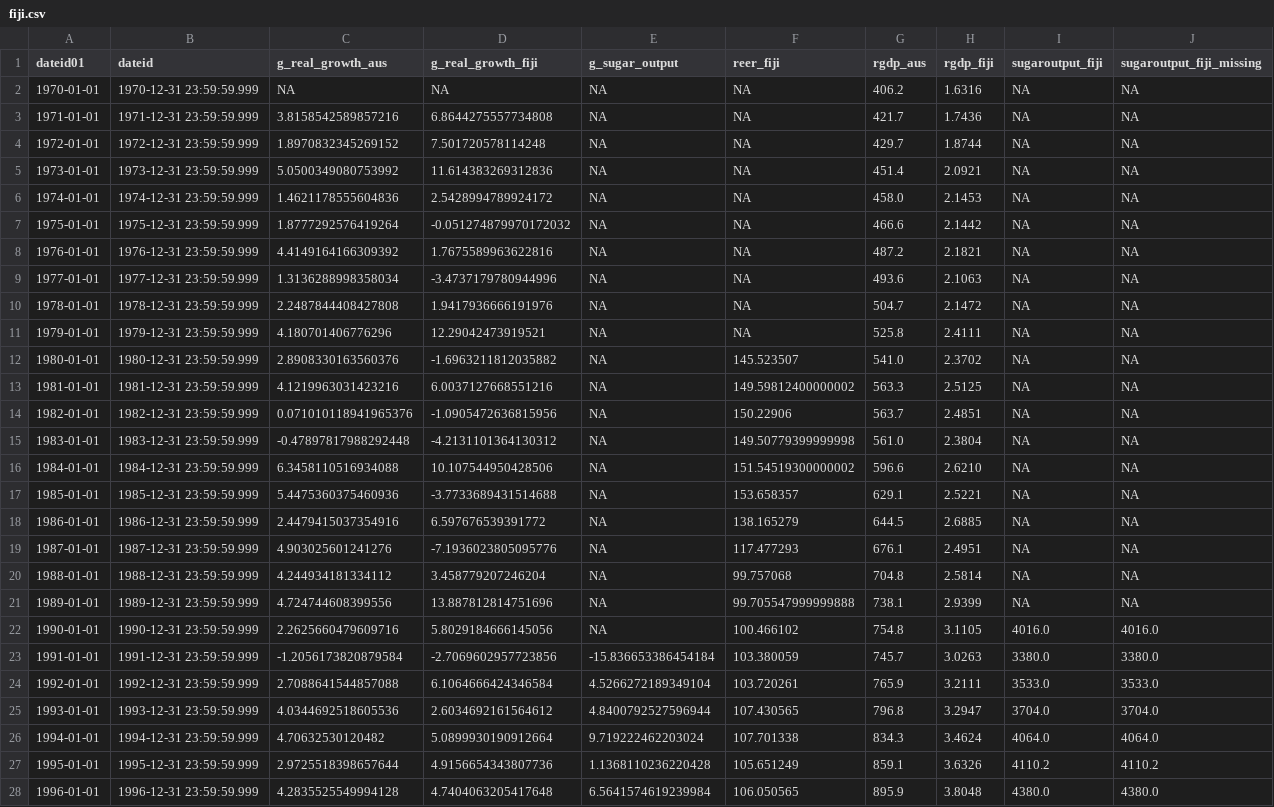
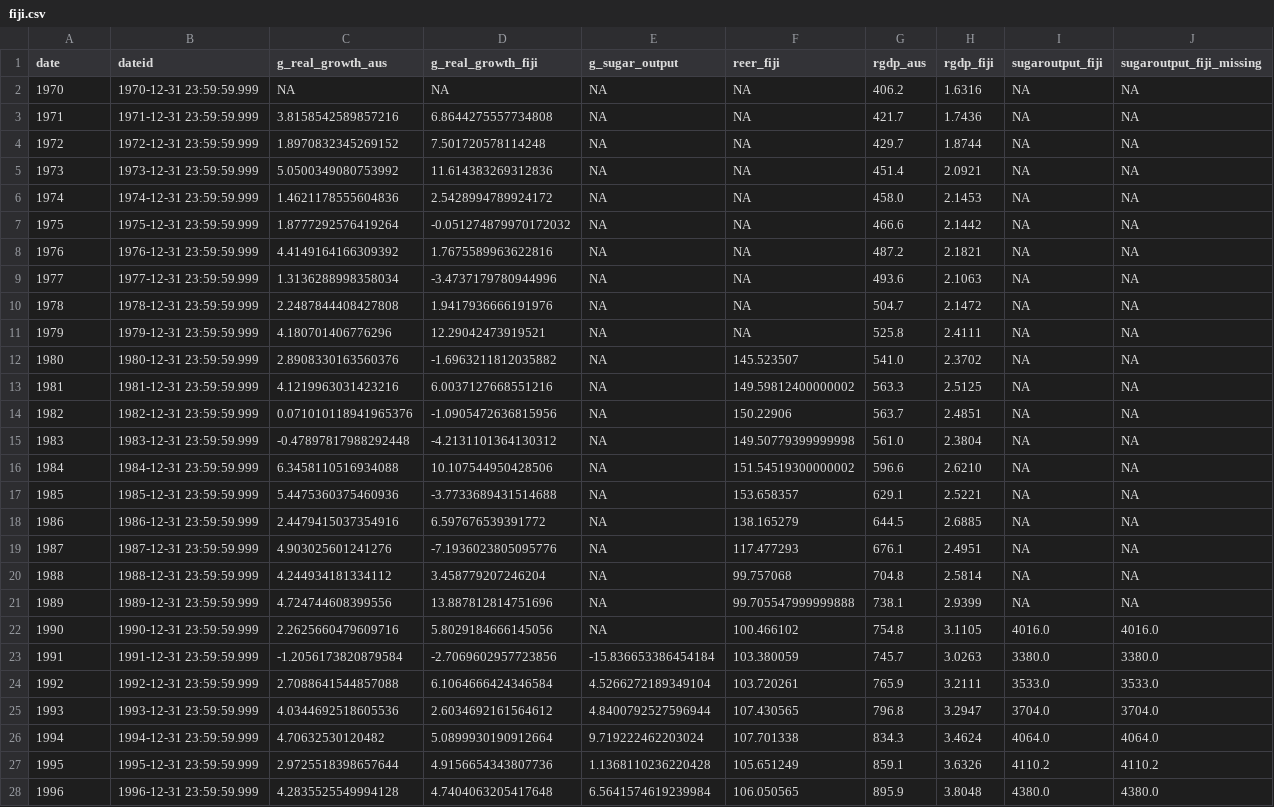
Before and after one commit to vgilaro/EcoFin, a CSV file: fiji.csv, drawn as a sheet; only a part is shown; the diff covers the shown part only; the diff names each change by its address in the sheet, - before the commit and + after, or states it on an @@ line.

Commit message:
Update fiji.csv

```diff
--- a/fiji.csv
+++ b/fiji.csv
-A1: dateid01
+A1: date
-A2 (date): 1970-01-01
+A2 (date): 1970
-A3 (date): 1971-01-01
+A3 (date): 1971
-A4 (date): 1972-01-01
+A4 (date): 1972
-A5 (date): 1973-01-01
+A5 (date): 1973
-A6 (date): 1974-01-01
+A6 (date): 1974
-A7 (date): 1975-01-01
+A7 (date): 1975
-A8 (date): 1976-01-01
+A8 (date): 1976
-A9 (date): 1977-01-01
+A9 (date): 1977
-A10 (date): 1978-01-01
+A10 (date): 1978
-A11 (date): 1979-01-01
+A11 (date): 1979
-A12 (date): 1980-01-01
+A12 (date): 1980
-A13 (date): 1981-01-01
+A13 (date): 1981
-A14 (date): 1982-01-01
+A14 (date): 1982
-A15 (date): 1983-01-01
+A15 (date): 1983
-A16 (date): 1984-01-01
+A16 (date): 1984
-A17 (date): 1985-01-01
+A17 (date): 1985
-A18 (date): 1986-01-01
+A18 (date): 1986
-A19 (date): 1987-01-01
+A19 (date): 1987
-A20 (date): 1988-01-01
+A20 (date): 1988
-A21 (date): 1989-01-01
+A21 (date): 1989
-A22 (date): 1990-01-01
+A22 (date): 1990
-A23 (date): 1991-01-01
+A23 (date): 1991
-A24 (date): 1992-01-01
+A24 (date): 1992
-A25 (date): 1993-01-01
+A25 (date): 1993
-A26 (date): 1994-01-01
+A26 (date): 1994
-A27 (date): 1995-01-01
+A27 (date): 1995
-A28 (date): 1996-01-01
+A28 (date): 1996
```
Also changed, not shown: 24 edited cells elsewhere in this file.
